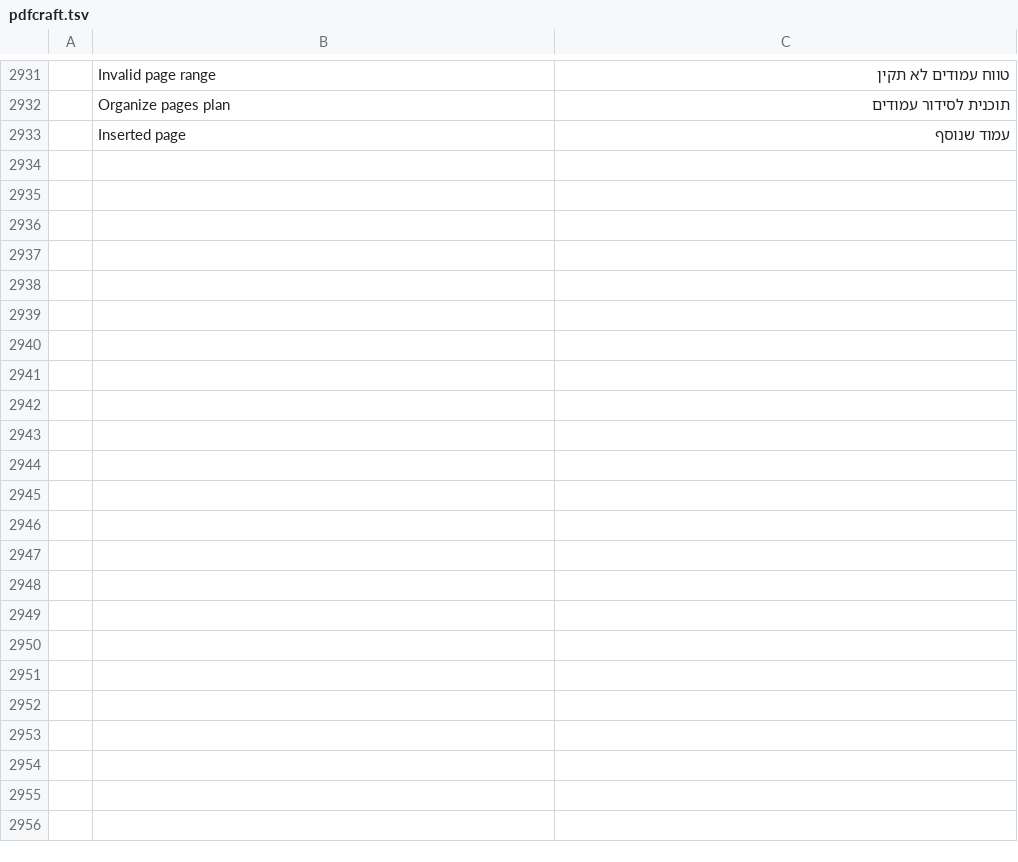
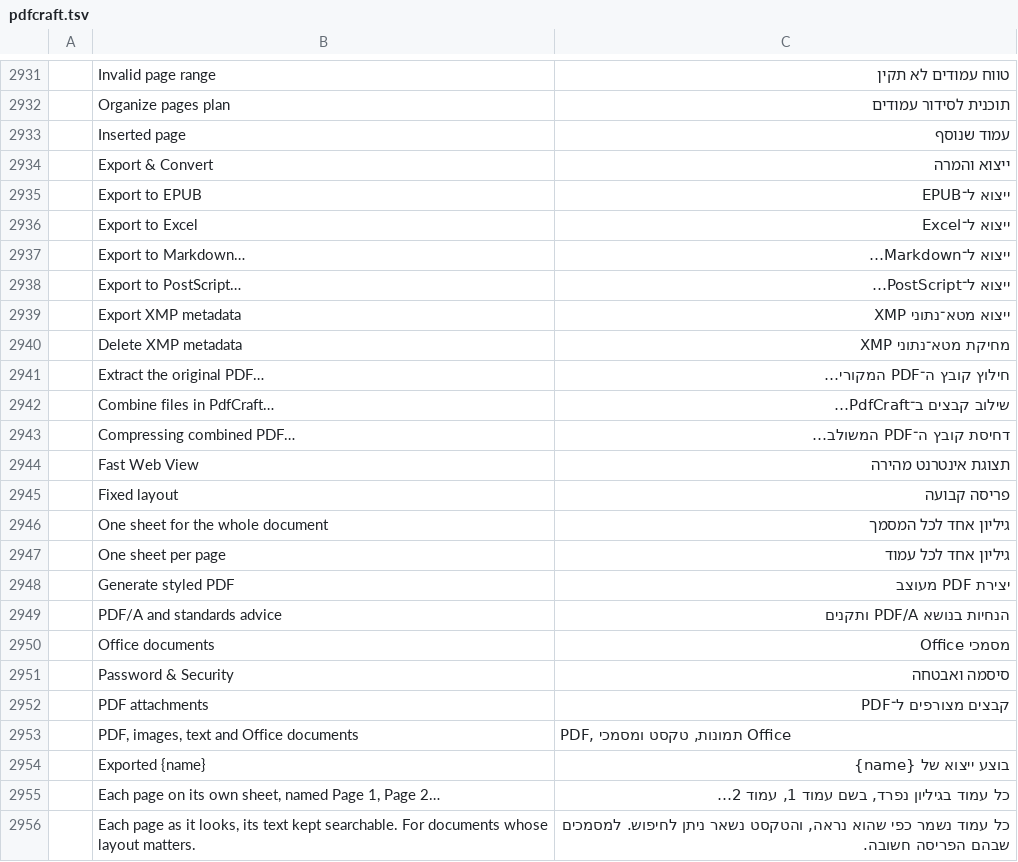
Before and after one commit to nocturney/craft-i18n, a TSV file: locales/he/pdfcraft.tsv, drawn as a sheet; only a part is shown, gaps mark what is left out; the diff names each change by its address in the sheet, - before the commit and + after, or states it on an @@ line.

Commit message:
i18n(he/pdfcraft): translate 23 export and document-output UI strings

```diff
--- a/locales/he/pdfcraft.tsv
+++ b/locales/he/pdfcraft.tsv
+row 2934:  | Export & Convert | ייצוא והמרה
+row 2935:  | Export to EPUB | ייצוא ל־EPUB
+row 2936:  | Export to Excel | ייצוא ל־Excel
+row 2937:  | Export to Markdown… | ייצוא ל־Markdown…
+row 2938:  | Export to PostScript… | ייצוא ל־PostScript…
+row 2939:  | Export XMP metadata | ייצוא מטא־נתוני XMP
+row 2940:  | Delete XMP metadata | מחיקת מטא־נתוני XMP
+row 2941:  | Extract the original PDF… | חילוץ קובץ ה־PDF המקורי…
+row 2942:  | Combine files in PdfCraft… | שילוב קבצים ב־PdfCraft…
+row 2943:  | Compressing combined PDF… | דחיסת קובץ ה־PDF המשולב…
+row 2944:  | Fast Web View | תצוגת אינטרנט מהירה
+row 2945:  | Fixed layout | פריסה קבועה
+row 2946:  | One sheet for the whole document | גיליון אחד לכל המסמך
+row 2947:  | One sheet per page | גיליון אחד לכל עמוד
+row 2948:  | Generate styled PDF | יצירת PDF מעוצב
+row 2949:  | PDF/A and standards advice | הנחיות בנושא PDF/A ותקנים
+row 2950:  | Office documents | מסמכי Office
+row 2951:  | Password & Security | סיסמה ואבטחה
+row 2952:  | PDF attachments | קבצים מצורפים ל־PDF
+row 2953:  | PDF, images, text and Office documents | PDF, תמונות, טקסט ומסמכי Office
+row 2954:  | Exported {name} | בוצע ייצוא של {name}
+row 2955:  | Each page on its own sheet, named Page 1, Page 2… | כל עמוד בגיליון נפרד, בשם עמוד 1, עמוד 2…
+row 2956:  | Each page as it looks, its text kept searchable. For documents whose layout matters. | כל עמוד נשמר כפי שהוא נראה, והטקסט נשאר ניתן לחיפוש. למסמכים שבהם הפריסה חשובה.
```
